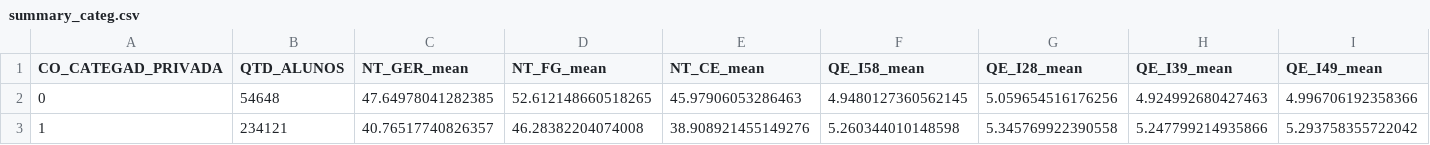
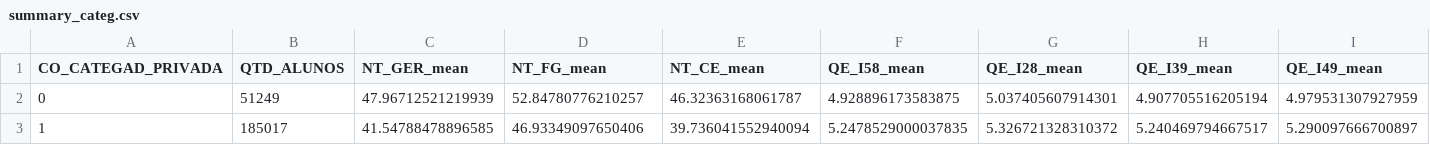
Before and after one commit to storopoli/Conhecimentos-TPACK, a CSV file: tables/summary_categ.csv, drawn as a sheet; only a part is shown; the diff covers the shown part only; the diff names each change by its address in the sheet, - before the commit and + after, or states it on an @@ line.

```diff
--- a/tables/summary_categ.csv
+++ b/tables/summary_categ.csv
-B2 (QTD_ALUNOS): 54648
+B2 (QTD_ALUNOS): 51249
-C2 (NT_GER_mean): 47.64978041282385
+C2 (NT_GER_mean): 47.96712521219939
-D2 (NT_FG_mean): 52.612148660518265
+D2 (NT_FG_mean): 52.84780776210257
-E2 (NT_CE_mean): 45.97906053286463
+E2 (NT_CE_mean): 46.32363168061787
-F2 (QE_I58_mean): 4.9480127360562145
+F2 (QE_I58_mean): 4.928896173583875
-G2 (QE_I28_mean): 5.059654516176256
+G2 (QE_I28_mean): 5.037405607914301
-H2 (QE_I39_mean): 4.924992680427463
+H2 (QE_I39_mean): 4.907705516205194
-I2 (QE_I49_mean): 4.996706192358366
+I2 (QE_I49_mean): 4.979531307927959
-B3 (QTD_ALUNOS): 234121
+B3 (QTD_ALUNOS): 185017
-C3 (NT_GER_mean): 40.76517740826357
+C3 (NT_GER_mean): 41.54788478896585
-D3 (NT_FG_mean): 46.28382204074008
+D3 (NT_FG_mean): 46.93349097650406
-E3 (NT_CE_mean): 38.908921455149276
+E3 (NT_CE_mean): 39.736041552940094
-F3 (QE_I58_mean): 5.260344010148598
+F3 (QE_I58_mean): 5.2478529000037835
-G3 (QE_I28_mean): 5.345769922390558
+G3 (QE_I28_mean): 5.326721328310372
-H3 (QE_I39_mean): 5.247799214935866
+H3 (QE_I39_mean): 5.240469794667517
-I3 (QE_I49_mean): 5.293758355722042
+I3 (QE_I49_mean): 5.290097666700897
```
Also changed, not shown: 153 edited cells elsewhere in this file, tables/summary_categ_univ.csv, tables/summary_curso.csv, 49 other files.
